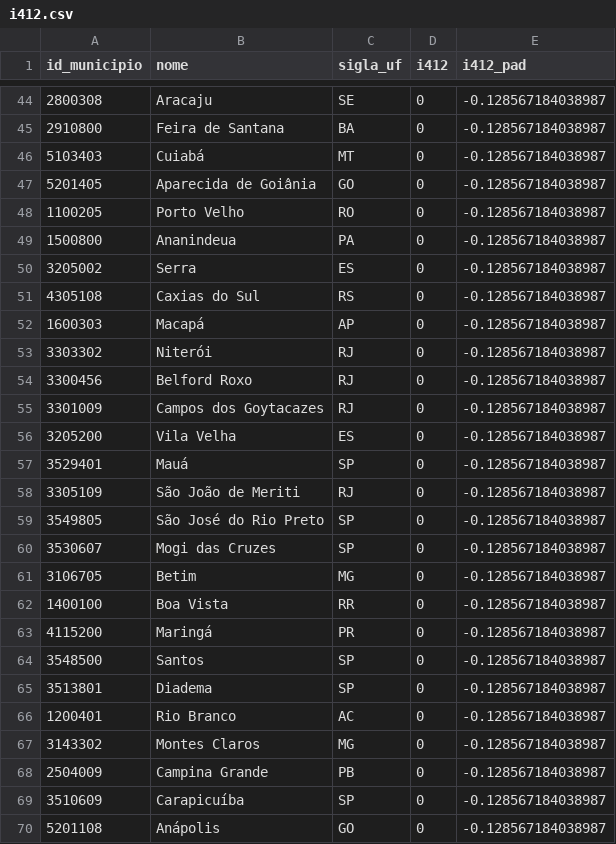
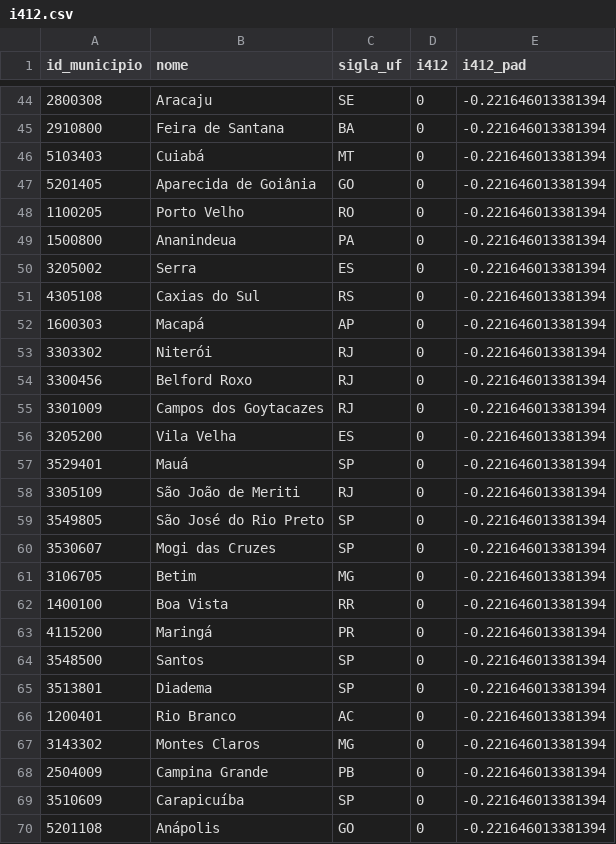
Before and after one commit to manginidouglas/ice2021, a CSV file: dados_finais/i412.csv, drawn as a sheet; only a part is shown, gaps mark what is left out; the diff covers the shown part only.

```diff
--- a/dados_finais/i412.csv
+++ b/dados_finais/i412.csv
@@ -44,27 +44,27 @@
-"2800308","Aracaju","SE",0,-0.128567184038987
-"2910800","Feira de Santana","BA",0,-0.128567184038987
-"5103403","Cuiabá","MT",0,-0.128567184038987
-"5201405","Aparecida de Goiânia","GO",0,-0.128567184038987
-"1100205","Porto Velho","RO",0,-0.128567184038987
-"1500800","Ananindeua","PA",0,-0.128567184038987
-"3205002","Serra","ES",0,-0.128567184038987
-"4305108","Caxias do Sul","RS",0,-0.128567184038987
-"1600303","Macapá","AP",0,-0.128567184038987
-"3303302","Niterói","RJ",0,-0.128567184038987
-"3300456","Belford Roxo","RJ",0,-0.128567184038987
-"3301009","Campos dos Goytacazes","RJ",0,-0.128567184038987
-"3205200","Vila Velha","ES",0,-0.128567184038987
-"3529401","Mauá","SP",0,-0.128567184038987
-"3305109","São João de Meriti","RJ",0,-0.128567184038987
-"3549805","São José do Rio Preto","SP",0,-0.128567184038987
-"3530607","Mogi das Cruzes","SP",0,-0.128567184038987
-"3106705","Betim","MG",0,-0.128567184038987
-"1400100","Boa Vista","RR",0,-0.128567184038987
-"4115200","Maringá","PR",0,-0.128567184038987
-"3548500","Santos","SP",0,-0.128567184038987
-"3513801","Diadema","SP",0,-0.128567184038987
-"1200401","Rio Branco","AC",0,-0.128567184038987
-"3143302","Montes Claros","MG",0,-0.128567184038987
-"2504009","Campina Grande","PB",0,-0.128567184038987
-"3510609","Carapicuíba","SP",0,-0.128567184038987
-"5201108","Anápolis","GO",0,-0.128567184038987
+"2800308","Aracaju","SE",0,-0.221646013381394
+"2910800","Feira de Santana","BA",0,-0.221646013381394
+"5103403","Cuiabá","MT",0,-0.221646013381394
+"5201405","Aparecida de Goiânia","GO",0,-0.221646013381394
+"1100205","Porto Velho","RO",0,-0.221646013381394
+"1500800","Ananindeua","PA",0,-0.221646013381394
+"3205002","Serra","ES",0,-0.221646013381394
+"4305108","Caxias do Sul","RS",0,-0.221646013381394
+"1600303","Macapá","AP",0,-0.221646013381394
+"3303302","Niterói","RJ",0,-0.221646013381394
+"3300456","Belford Roxo","RJ",0,-0.221646013381394
+"3301009","Campos dos Goytacazes","RJ",0,-0.221646013381394
+"3205200","Vila Velha","ES",0,-0.221646013381394
+"3529401","Mauá","SP",0,-0.221646013381394
+"3305109","São João de Meriti","RJ",0,-0.221646013381394
+"3549805","São José do Rio Preto","SP",0,-0.221646013381394
+"3530607","Mogi das Cruzes","SP",0,-0.221646013381394
+"3106705","Betim","MG",0,-0.221646013381394
+"1400100","Boa Vista","RR",0,-0.221646013381394
+"4115200","Maringá","PR",0,-0.221646013381394
+"3548500","Santos","SP",0,-0.221646013381394
+"3513801","Diadema","SP",0,-0.221646013381394
+"1200401","Rio Branco","AC",0,-0.221646013381394
+"3143302","Montes Claros","MG",0,-0.221646013381394
+"2504009","Campina Grande","PB",0,-0.221646013381394
+"3510609","Carapicuíba","SP",0,-0.221646013381394
+"5201108","Anápolis","GO",0,-0.221646013381394
```
Also changed, not shown: 9 added rows, 9 removed rows and 81 edited cells elsewhere in this file.
